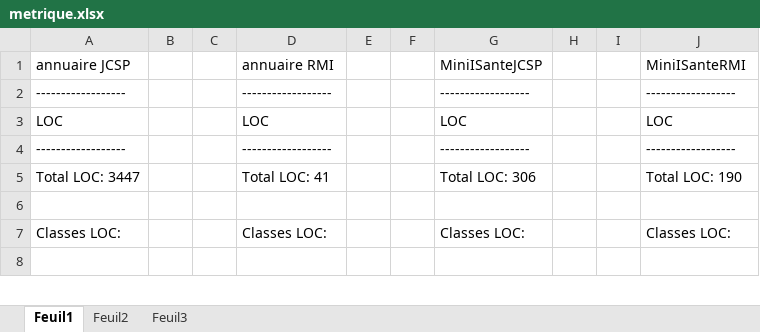
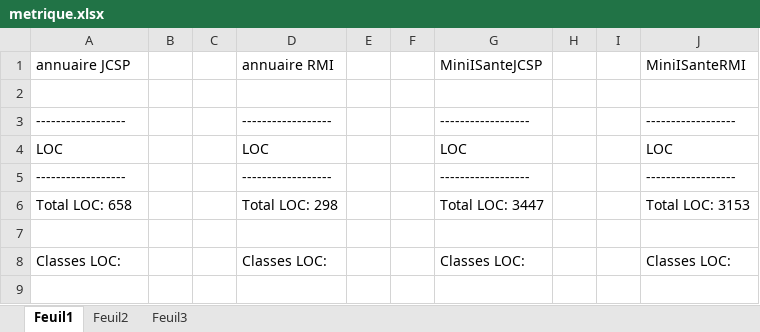
Before and after one commit to soufianeBenRahim/memoire-master, an Excel workbook: metrique.xlsx, sheet Feuil1, drawn as a sheet; only a part is shown; values as stored, in another font and other column widths than the file's, no borders; removed rows and columns are numbered as before the commit, all else as after; the diff covers the shown part only; the diff names each change by its address in the sheet, - before the commit and + after, or states it on an @@ line.

```diff
--- a/metrique.xlsx (sheet Feuil1)
+++ b/metrique.xlsx (sheet Feuil1)
+row 2: (empty)
-row 5: Total LOC: 3447 |  |  | Total LOC: 41 |  |  | Total LOC: 306 |  |  | Total LOC: 190
+row 6: Total LOC: 658 |  |  | Total LOC: 298 |  |  | Total LOC: 3447 |  |  | Total LOC: 3153
```
Also changed, not shown: other rows of this sheet, sheet Feuil2, 1 other file.
